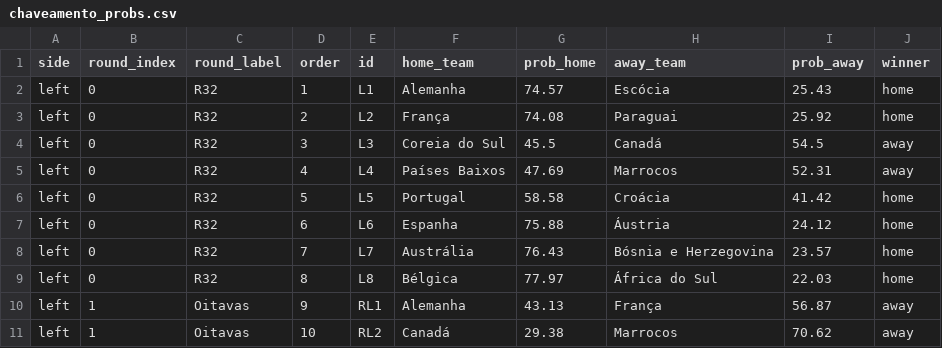
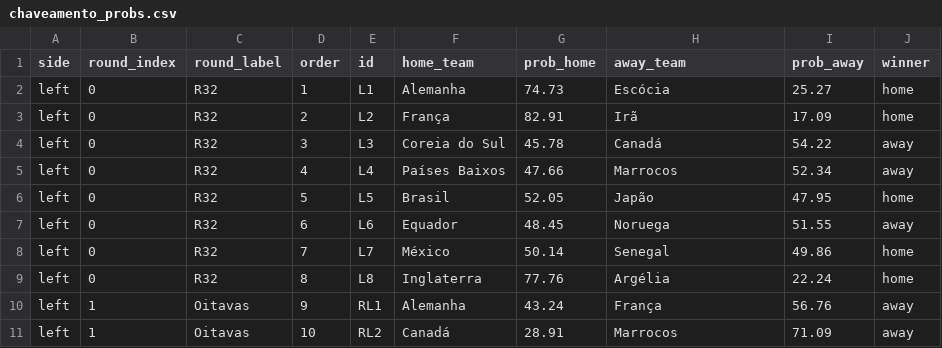
Before and after one commit to jptakeo/WorldCup2026, a CSV file: data/chaveamento_probs.csv, drawn as a sheet; only a part is shown; the diff covers the shown part only.

```diff
--- a/data/chaveamento_probs.csv
+++ b/data/chaveamento_probs.csv
@@ -1,11 +1,11 @@
 side,round_index,round_label,order,id,home_team,prob_home,away_team,prob_away,winner
-left,0,R32,1,L1,Alemanha,74.57,Escócia,25.43,home
-left,0,R32,2,L2,França,74.08,Paraguai,25.92,home
-left,0,R32,3,L3,Coreia do Sul,45.5,Canadá,54.5,away
-left,0,R32,4,L4,Países Baixos,47.69,Marrocos,52.31,away
-left,0,R32,5,L5,Portugal,58.58,Croácia,41.42,home
-left,0,R32,6,L6,Espanha,75.88,Áustria,24.12,home
-left,0,R32,7,L7,Austrália,76.43,Bósnia e Herzegovina,23.57,home
-left,0,R32,8,L8,Bélgica,77.97,África do Sul,22.03,home
-left,1,Oitavas,9,RL1,Alemanha,43.13,França,56.87,away
-left,1,Oitavas,10,RL2,Canadá,29.38,Marrocos,70.62,away
+left,0,R32,1,L1,Alemanha,74.73,Escócia,25.27,home
+left,0,R32,2,L2,França,82.91,Irã,17.09,home
+left,0,R32,3,L3,Coreia do Sul,45.78,Canadá,54.22,away
+left,0,R32,4,L4,Países Baixos,47.66,Marrocos,52.34,away
+left,0,R32,5,L5,Brasil,52.05,Japão,47.95,home
+left,0,R32,6,L6,Equador,48.45,Noruega,51.55,away
+left,0,R32,7,L7,México,50.14,Senegal,49.86,home
+left,0,R32,8,L8,Inglaterra,77.76,Argélia,22.24,home
+left,1,Oitavas,9,RL1,Alemanha,43.24,França,56.76,away
+left,1,Oitavas,10,RL2,Canadá,28.91,Marrocos,71.09,away
```
Also changed, not shown: 88 edited cells elsewhere in this file, data/probs_fase_de_grupos.csv, data/summary.csv, 6 other files.
